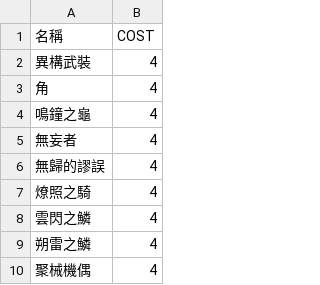
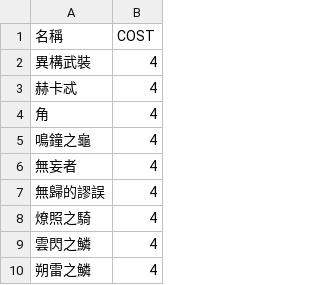
Before and after one commit to ZetsuBouKyo/WutheringWaves, a TSV file: data/v1/zh_tw/echo_list.tsv, drawn as a sheet; only a part is shown; the shorter side is filled out with more unchanged rows; the diff names each change by its address in the sheet, - before the commit and + after, or states it on an @@ line.

```diff
--- a/data/v1/zh_tw/echo_list.tsv
+++ b/data/v1/zh_tw/echo_list.tsv
+row 3: 赫卡忒 | 4
```
Also changed, not shown: data/v1/zh_tw/buff/echo.tsv, data/v1/zh_tw/buff/echo_sonata.tsv, 2 other files.
